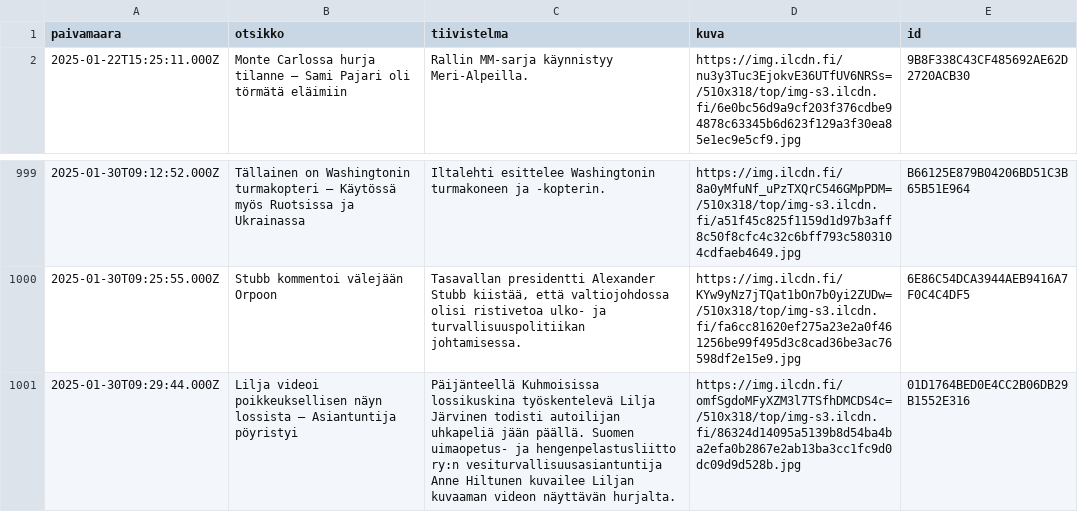
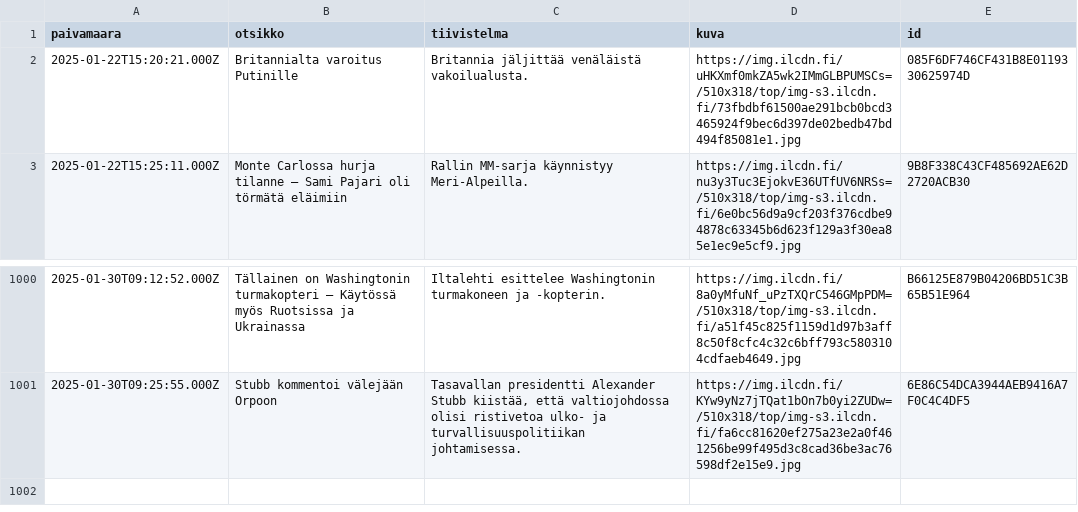
Before and after one commit to nkrusch/fi-news-corpus, a CSV file: corpus/shard-266.csv, drawn as a sheet; only a part is shown, gaps mark what is left out; removed rows and columns are numbered as before the commit, all else as after; the diff names each change by its address in the sheet, - before the commit and + after, or states it on an @@ line.

Commit message:
update corpus

```diff
--- a/corpus/shard-266.csv
+++ b/corpus/shard-266.csv
+row 2: 2025-01-22T15:20:21.000Z | Britannialta varoitus Putinille | Britannia jäljittää venäläistä vakoilualusta. | https://img.ilcdn.fi/uHKXmf0mkZA5wk2IMmGLBPUMSCs=/510x318/top/img-s3.ilcdn.fi/73fbdbf61500ae291bcb0bcd3465924f9bec6d397de02bedb47bd494f85081e1.jpg | 085F6DF746CF431B8E0119330625974D
-row 1001: 2025-01-30T09:29:44.000Z | Lilja videoi poikkeuksellisen näyn lossista – Asiantuntija pöyristyi | Päijänteellä Kuhmoisissa lossikuskina työskentelevä Lilja Järvinen todisti autoilijan uhkapeliä jään päällä. Suomen uimaopetus- ja hengenpelastusliitto ry:n vesiturvallisuusasiantuntija Anne Hiltunen kuvailee Liljan kuvaaman videon näyttävän hurjalta. | https://img.ilcdn.fi/omfSgdoMFyXZM3l7TSfhDMCDS4c=/510x318/top/img-s3.ilcdn.fi/86324d14095a5139b8d54ba4ba2efa0b2867e2ab13ba3cc1fc9d0dc09d9d528b.jpg | 01D1764BED0E4CC2B06DB29B1552E316
```
Also changed, not shown: corpus/shard-232.csv, corpus/shard-238.csv, 40 other files.
